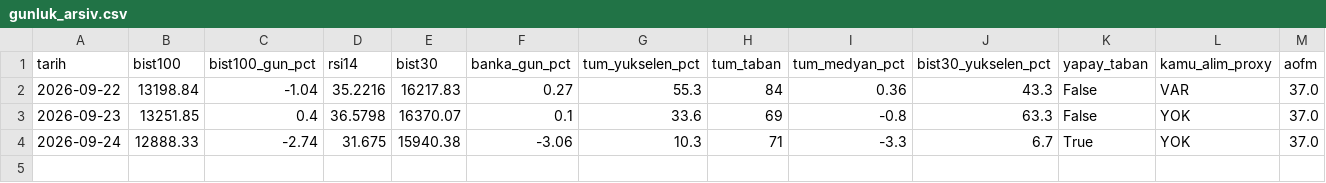
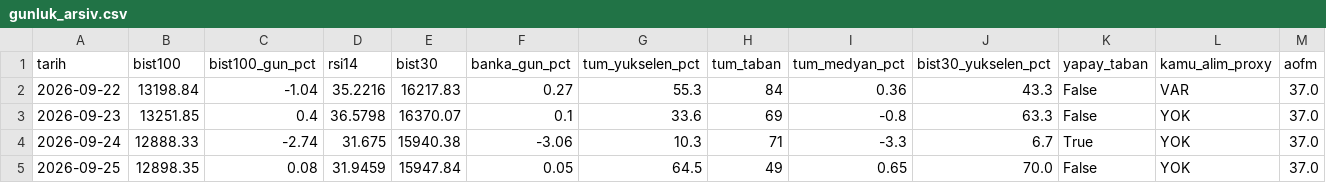
Before and after one commit to OrhanBoyali/bist-radar, a CSV file: output/gunluk_arsiv.csv, drawn as a sheet; only a part is shown; rows hold the shown columns only; the diff names each change by its address in the sheet, - before the commit and + after, or states it on an @@ line.

```diff
--- a/output/gunluk_arsiv.csv
+++ b/output/gunluk_arsiv.csv
+row 5: 2026-09-25 | 12898.35 | 0.08 | 31.9459 | 15947.84 | 0.05 | 64.5 | 49 | 0.65 | 70.0 | False | YOK | 37.0
```
Also changed, not shown: 1 other file.
